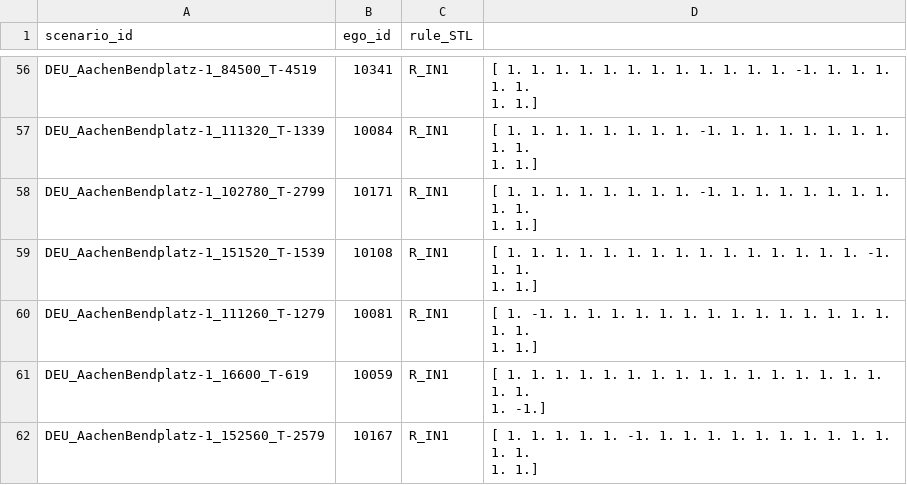
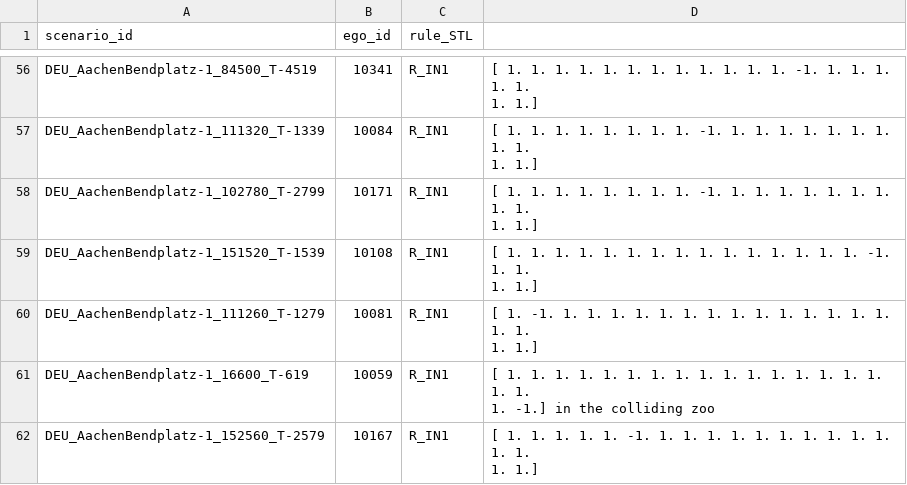
Before and after one commit to LiShuaiyi/vp-repairer, a CSV file: evaluation/inD_evaluation_result.csv, drawn as a sheet; only a part is shown, gaps mark what is left out.

Commit message:
add evaluation scenario -> new

```diff
--- a/evaluation/inD_evaluation_result.csv
+++ b/evaluation/inD_evaluation_result.csv
@@ -117,4 +117,4 @@ DEU_AachenBendplatz-1_111260_T-1279,10081,R_IN1,"[ 1. -1.  1.  1.  1.  1.  1.  1
   1.  1.]"
-DEU_AachenBendplatz-1_16600_T-619,10059,R_IN1,"[ 1.  1.  1.  1.  1.  1.  1.  1.  1.  1.  1.  1.  1.  1.  1.  1.  1.  1.
-  1. -1.]"
+DEU_AachenBendplatz-1_16600_T-619,10059,R_IN1,"[ 1.  1.  1.  1.  1.  1.  1.  1.  1.  1.  1.  1.  1.  1.  1.  1.  1.  1.
+  1. -1.]" in the colliding zoo
 DEU_AachenBendplatz-1_152560_T-2579,10167,R_IN1,"[ 1.  1.  1.  1.  1. -1.  1.  1.  1.  1.  1.  1.  1.  1.  1.  1.  1.  1.
```
Also changed, not shown: 2 other files.
